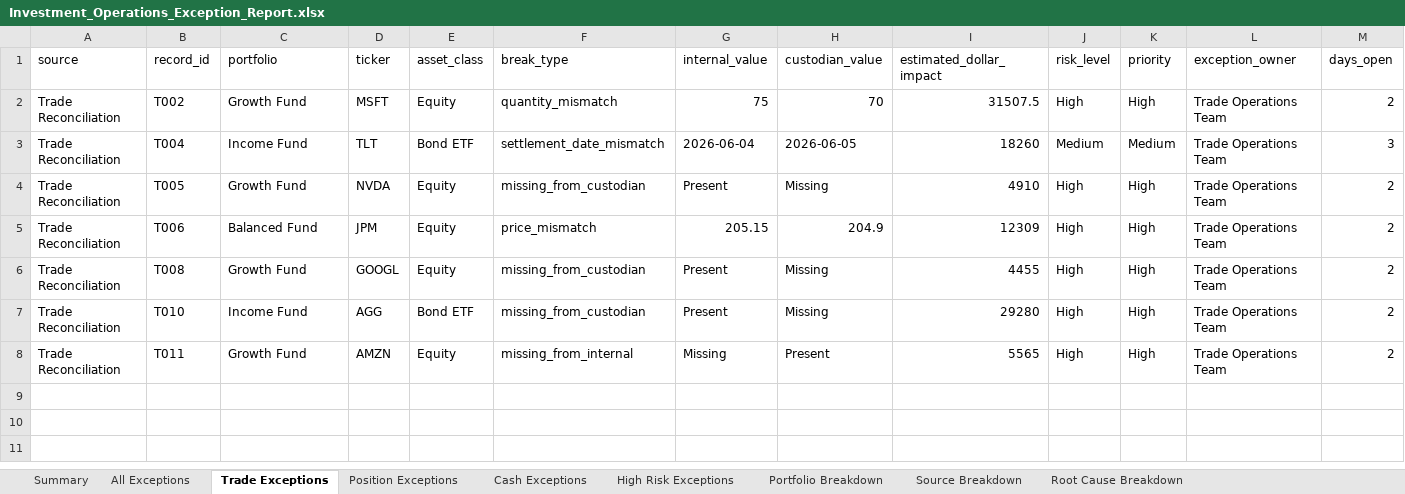
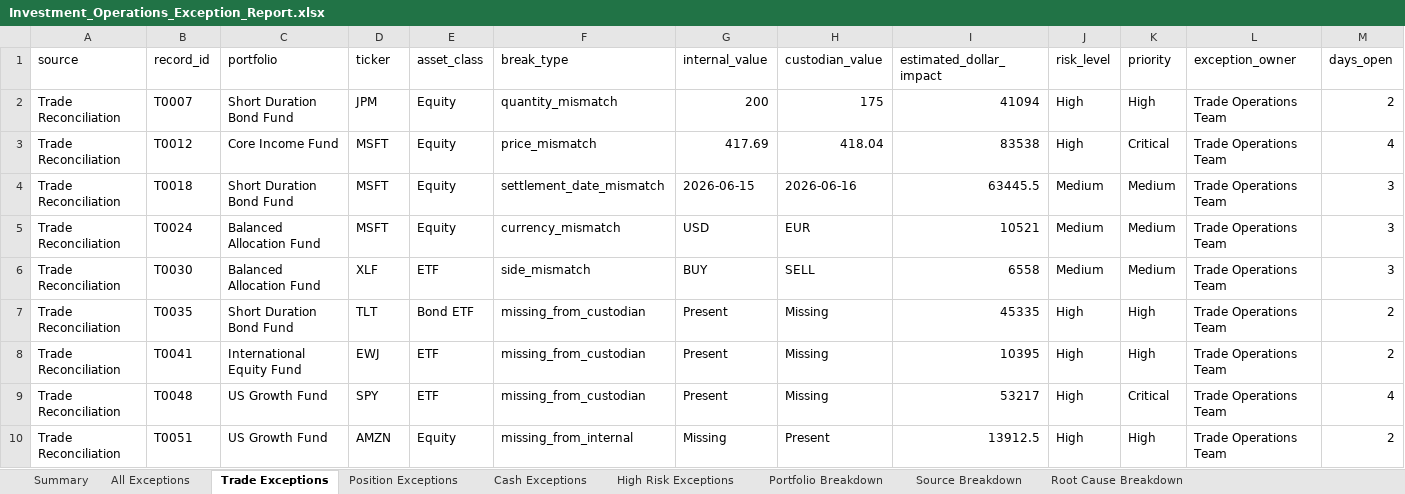
Before and after one commit to rcucc3/investment-operations-reconciliation-dashboard, an Excel workbook: output/Investment_Operations_Exception_Report.xlsx, sheet Trade Exceptions, drawn as a sheet; only a part is shown; values as stored, in another font and other column widths than the file's, no borders; removed rows and columns are numbered as before the commit, all else as after; rows hold the shown columns only; the diff names each change by its address in the sheet, - before the commit and + after, or states it on an @@ line.

Commit message:
Connect expanded holdings dataset to reconciliation engine

```diff
--- a/output/Investment_Operations_Exception_Report.xlsx (sheet Trade Exceptions)
+++ b/output/Investment_Operations_Exception_Report.xlsx (sheet Trade Exceptions)
-B2 (record_id): T002
+B2 (record_id): T0007
-C2 (portfolio): Growth Fund
+C2 (portfolio): Short Duration Bond Fund
-D2 (ticker): MSFT
+D2 (ticker): JPM
-G2 (internal_value): 75
+G2 (internal_value): 200
-H2 (custodian_value): 70
+H2 (custodian_value): 175
-I2 (estimated_dollar_impact): 31507.5
+I2 (estimated_dollar_impact): 41094
+row 3: Trade Reconciliation | T0012 | Core Income Fund | MSFT | Equity | price_mismatch | 417.69 | 418.04 | 83538 | High | Critical | Trade Operations Team | 4
-B4 (record_id): T004
+B4 (record_id): T0018
-C4 (portfolio): Income Fund
+C4 (portfolio): Short Duration Bond Fund
-D4 (ticker): TLT
+D4 (ticker): MSFT
-E4 (asset_class): Bond ETF
+E4 (asset_class): Equity
-G4 (internal_value): 2026-06-04
+G4 (internal_value): 2026-06-15
-H4 (custodian_value): 2026-06-05
+H4 (custodian_value): 2026-06-16
-I4 (estimated_dollar_impact): 18260
+I4 (estimated_dollar_impact): 63445.5
+row 5: Trade Reconciliation | T0024 | Balanced Allocation Fund | MSFT | Equity | currency_mismatch | USD | EUR | 10521 | Medium | Medium | Trade Operations Team | 3
+row 6: Trade Reconciliation | T0030 | Balanced Allocation Fund | XLF | ETF | side_mismatch | BUY | SELL | 6558 | Medium | Medium | Trade Operations Team | 3
-B7 (record_id): T005
+B7 (record_id): T0035
-C7 (portfolio): Growth Fund
+C7 (portfolio): Short Duration Bond Fund
-D7 (ticker): NVDA
+D7 (ticker): TLT
-E7 (asset_class): Equity
+E7 (asset_class): Bond ETF
-I7 (estimated_dollar_impact): 4910
+I7 (estimated_dollar_impact): 45335
-row 5: Trade Reconciliation | T006 | Balanced Fund | JPM | Equity | price_mismatch | 205.15 | 204.9 | 12309 | High | High | Trade Operations Team | 2
-B8 (record_id): T008
+B8 (record_id): T0041
-C8 (portfolio): Growth Fund
+C8 (portfolio): International Equity Fund
-D8 (ticker): GOOGL
+D8 (ticker): EWJ
-E8 (asset_class): Equity
+E8 (asset_class): ETF
-I8 (estimated_dollar_impact): 4455
+I8 (estimated_dollar_impact): 10395
-B9 (record_id): T010
+B9 (record_id): T0048
-C9 (portfolio): Income Fund
+C9 (portfolio): US Growth Fund
-D9 (ticker): AGG
+D9 (ticker): SPY
-E9 (asset_class): Bond ETF
+E9 (asset_class): ETF
-I9 (estimated_dollar_impact): 29280
+I9 (estimated_dollar_impact): 53217
-K9 (priority): High
+K9 (priority): Critical
-M9 (days_open): 2
+M9 (days_open): 4
-B10 (record_id): T011
+B10 (record_id): T0051
-C10 (portfolio): Growth Fund
+C10 (portfolio): US Growth Fund
-I10 (estimated_dollar_impact): 5565
+I10 (estimated_dollar_impact): 13912.5
```
Also changed, not shown: sheet All Exceptions, sheet High Risk Exceptions, sheet Position Exceptions, sheet Portfolio Breakdown, sheet Root Cause Breakdown, sheet Summary, 1 more sheet, 4 other files.
